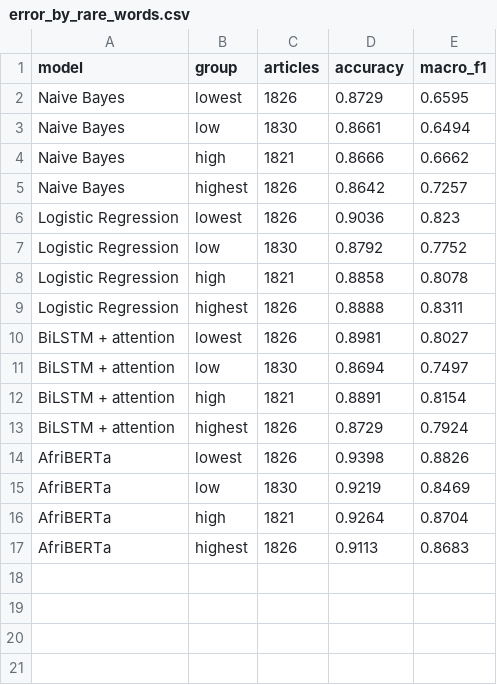
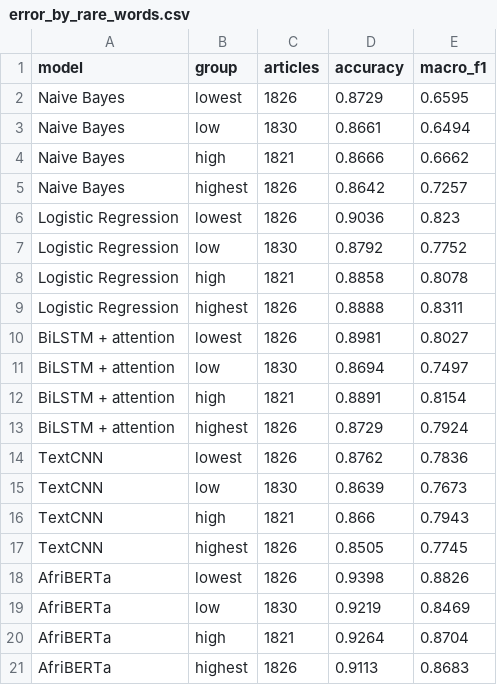
Before and after one commit to irachrist1/swahili-news-classification, a CSV file: results/error_by_rare_words.csv, drawn as a sheet.

```diff
--- a/results/error_by_rare_words.csv
+++ b/results/error_by_rare_words.csv
@@ -13,2 +13,6 @@ BiLSTM + attention,high,1821,0.8891,0.8154
 BiLSTM + attention,highest,1826,0.8729,0.7924
+TextCNN,lowest,1826,0.8762,0.7836
+TextCNN,low,1830,0.8639,0.7673
+TextCNN,high,1821,0.866,0.7943
+TextCNN,highest,1826,0.8505,0.7745
 AfriBERTa,lowest,1826,0.9398,0.8826
```
Also changed, not shown: results/error_by_code_switching.csv, results/error_by_length.csv, 10 other files.
